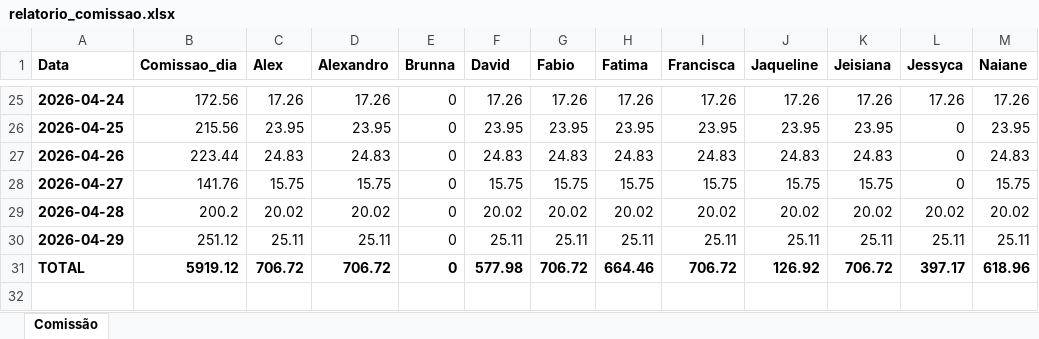
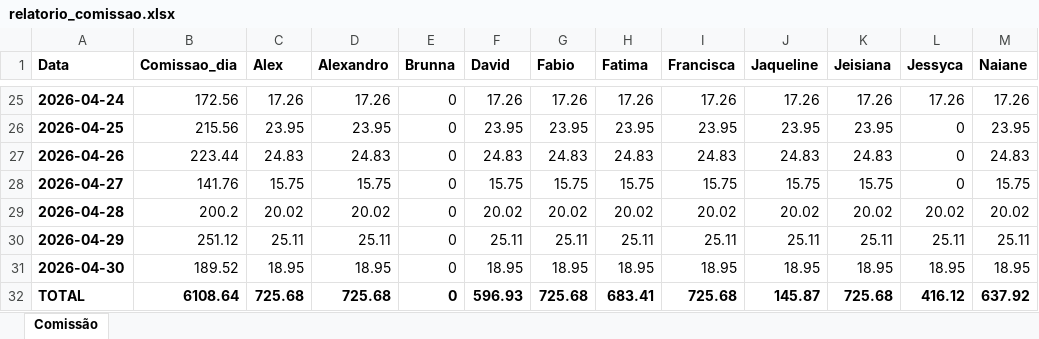
Before and after one commit to alexpereira82log-ui/scada_cafe, an Excel workbook: relatorio_comissao.xlsx, sheet Comissão, drawn as a sheet; only a part is shown, gaps mark what is left out; values as stored, in another font and other column widths than the file's, no borders; addresses are those after the commit; the diff names each change by its address in the sheet, - before the commit and + after, or states it on an @@ line.

Commit message:
update

```diff
--- a/relatorio_comissao.xlsx (sheet Comissão)
+++ b/relatorio_comissao.xlsx (sheet Comissão)
+row 31: 2026-04-30 | 189.52 | 18.95 | 18.95 | 0 | 18.95 | 18.95 | 18.95 | 18.95 | 18.95 | 18.95 | 18.95 | 18.95
-B32 (Comissao_dia): 5919.12
+B32 (Comissao_dia): 6108.64
-C32 (Alex): 706.72
+C32 (Alex): 725.68
-D32 (Alexandro): 706.72
+D32 (Alexandro): 725.68
-F32 (David): 577.98
+F32 (David): 596.93
-G32 (Fabio): 706.72
+G32 (Fabio): 725.68
-H32 (Fatima): 664.46
+H32 (Fatima): 683.41
-I32 (Francisca): 706.72
+I32 (Francisca): 725.68
-J32 (Jaqueline): 126.92
+J32 (Jaqueline): 145.87
-K32 (Jeisiana): 706.72
+K32 (Jeisiana): 725.68
-L32 (Jessyca): 397.17
+L32 (Jessyca): 416.12
-M32 (Naiane): 618.96
+M32 (Naiane): 637.92
```
